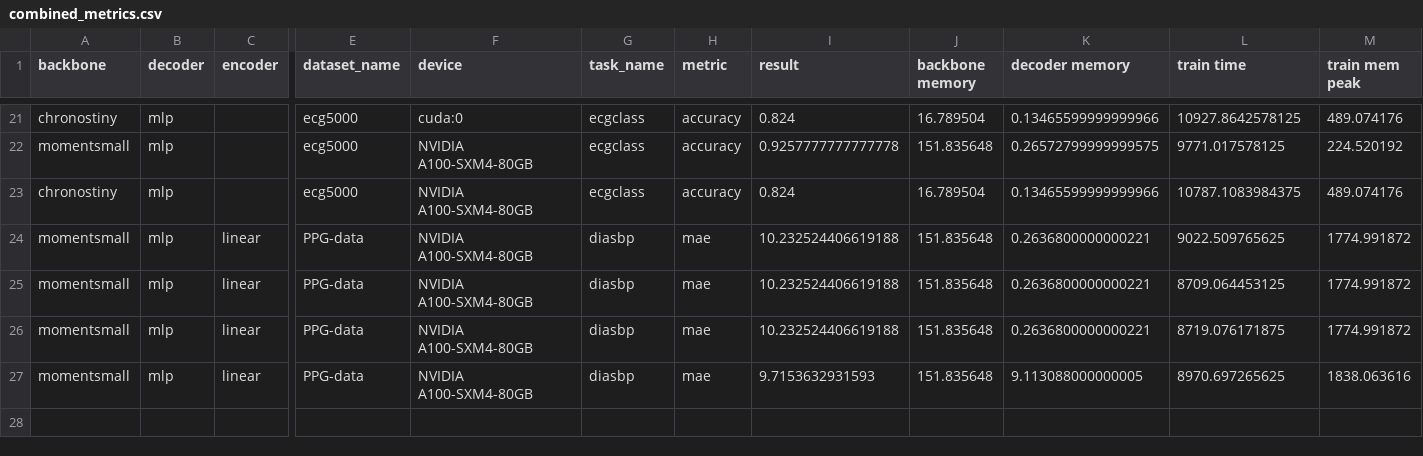
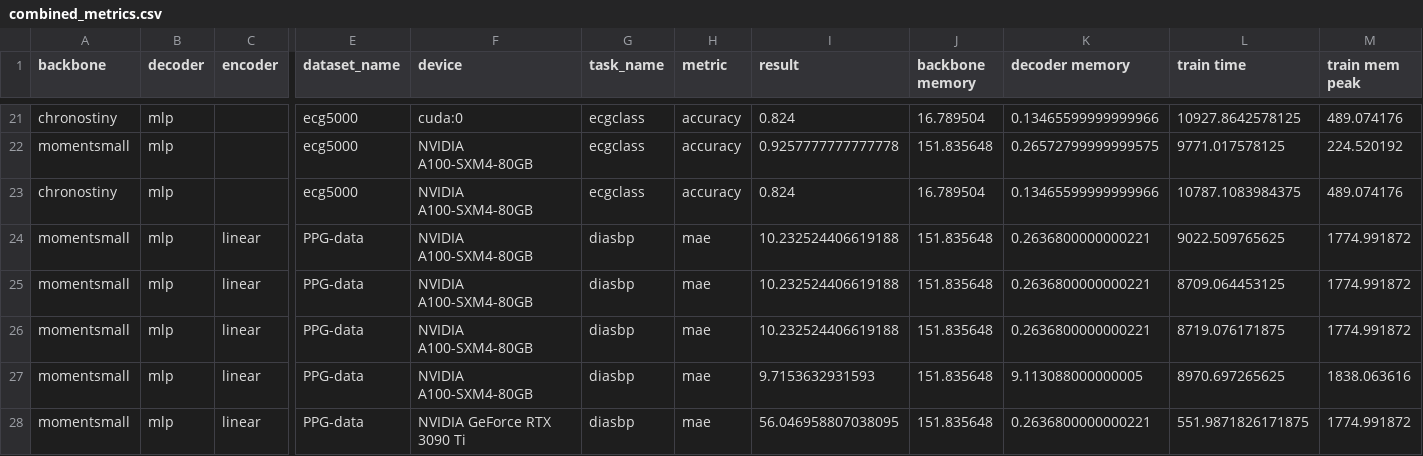
Before and after one commit to umassos/FMTK, a CSV file: experiments/run_all/combined_metrics.csv, drawn as a sheet; only a part is shown, gaps mark what is left out; rows hold the shown columns only; the diff names each change by its address in the sheet, - before the commit and + after, or states it on an @@ line.

```diff
--- a/experiments/run_all/combined_metrics.csv
+++ b/experiments/run_all/combined_metrics.csv
+row 28: momentsmall | mlp | linear | PPG-data | NVIDIA GeForce RTX 3090 Ti | diasbp | mae | 56.046958807038095 | 151.835648 | 0.2636800000000221 | 551.9871826171875 | 1774.991872
```
Also changed, not shown: 3 other files.
